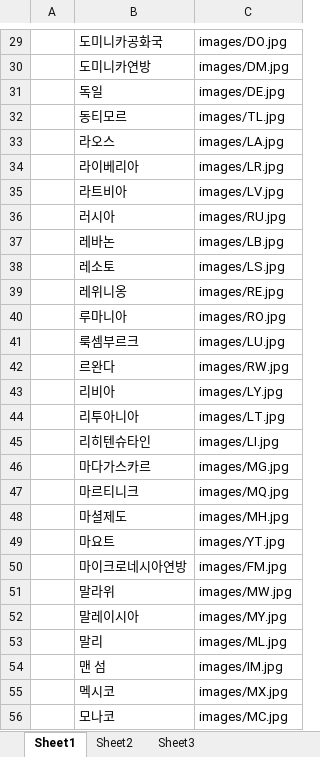
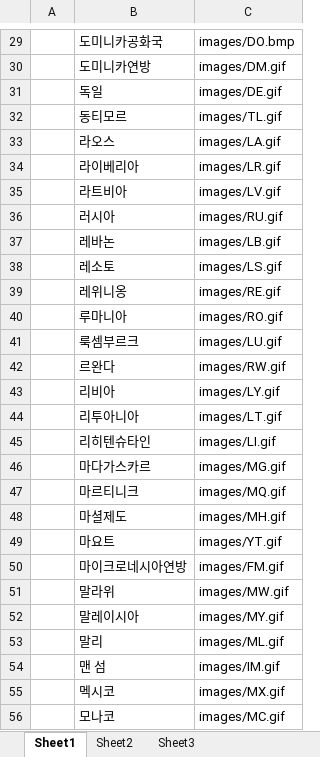
Before and after one commit to tbhan-tech/flashcard, an Excel workbook: flash.xlsx, sheet Sheet1, drawn as a sheet; only a part is shown, gaps mark what is left out; values as stored, in another font and other column widths than the file's, no borders; the diff covers the shown part only; the diff names each change by its address in the sheet, - before the commit and + after, or states it on an @@ line.

```diff
--- a/flash.xlsx (sheet Sheet1)
+++ b/flash.xlsx (sheet Sheet1)
-C29: images/DO.jpg
+C29: images/DO.bmp
-C30: images/DM.jpg
+C30: images/DM.gif
-C31: images/DE.jpg
+C31: images/DE.gif
-C32: images/TL.jpg
+C32: images/TL.gif
-C33: images/LA.jpg
+C33: images/LA.gif
-C34: images/LR.jpg
+C34: images/LR.gif
-C35: images/LV.jpg
+C35: images/LV.gif
-C36: images/RU.jpg
+C36: images/RU.gif
-C37: images/LB.jpg
+C37: images/LB.gif
-C38: images/LS.jpg
+C38: images/LS.gif
-C39: images/RE.jpg
+C39: images/RE.gif
-C40: images/RO.jpg
+C40: images/RO.gif
-C41: images/LU.jpg
+C41: images/LU.gif
-C42: images/RW.jpg
+C42: images/RW.gif
-C43: images/LY.jpg
+C43: images/LY.gif
-C44: images/LT.jpg
+C44: images/LT.gif
-C45: images/LI.jpg
+C45: images/LI.gif
-C46: images/MG.jpg
+C46: images/MG.gif
-C47: images/MQ.jpg
+C47: images/MQ.gif
-C48: images/MH.jpg
+C48: images/MH.gif
-C49: images/YT.jpg
+C49: images/YT.gif
-C50: images/FM.jpg
+C50: images/FM.gif
-C51: images/MW.jpg
+C51: images/MW.gif
-C52: images/MY.jpg
+C52: images/MY.gif
-C53: images/ML.jpg
+C53: images/ML.gif
-C54: images/IM.jpg
+C54: images/IM.gif
-C55: images/MX.jpg
+C55: images/MX.gif
-C56: images/MC.jpg
+C56: images/MC.gif
```
Also changed, not shown: 197 edited cells elsewhere in this sheet.
